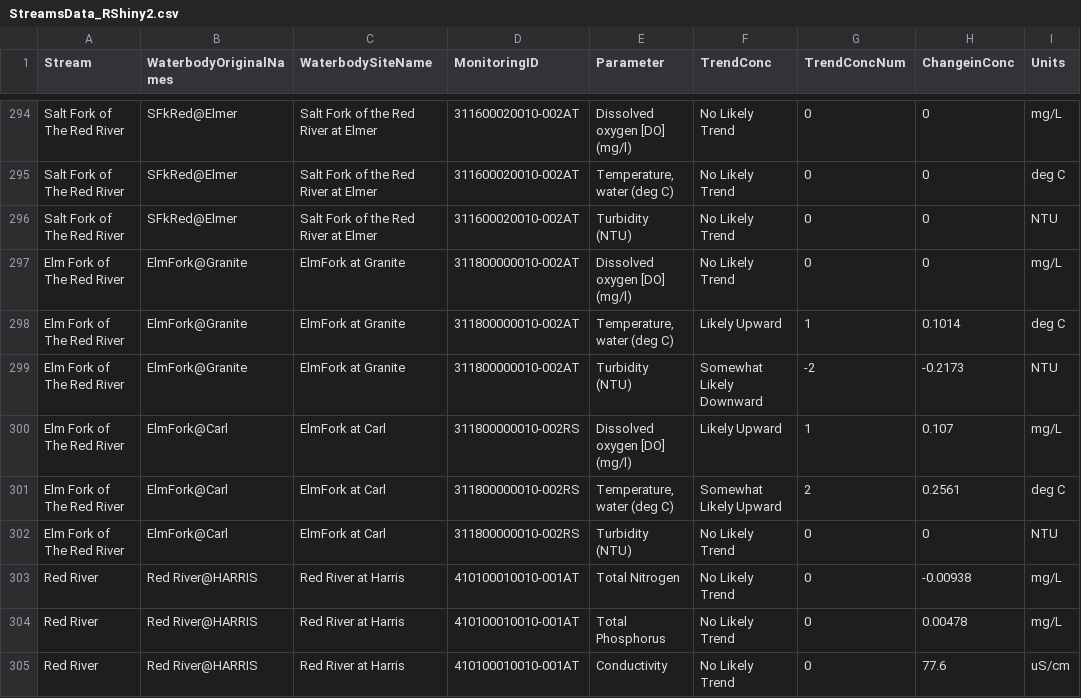
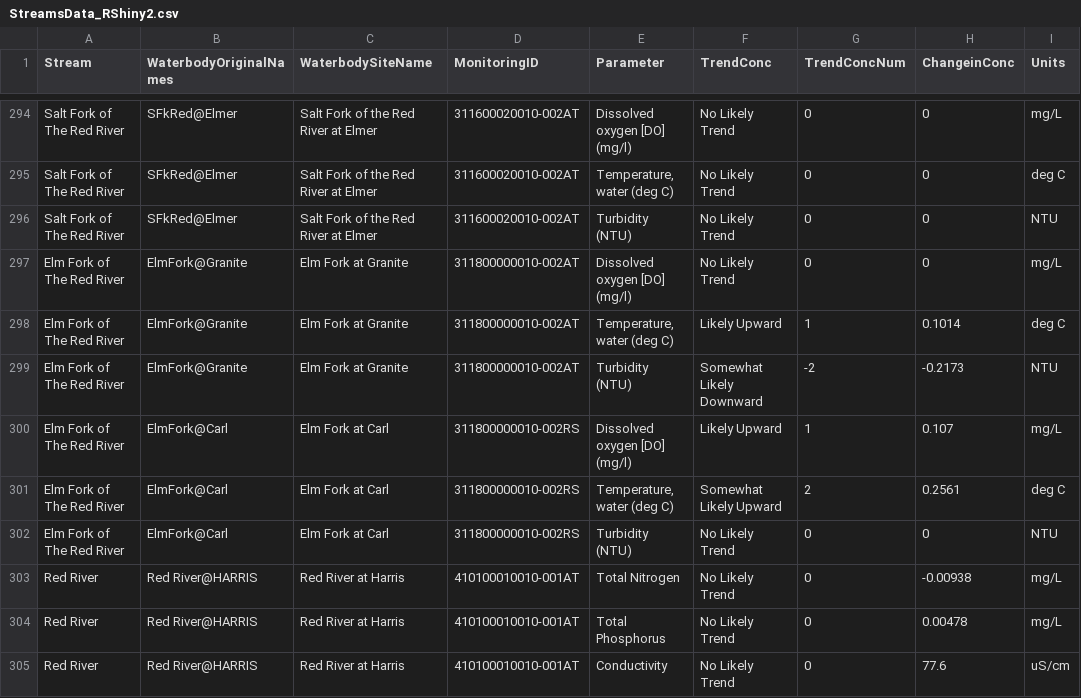
Before and after one commit to 0011235813/OWRB, a CSV file: StreamsData_RShiny2.csv, drawn as a sheet; only a part is shown, gaps mark what is left out; the diff names each change by its address in the sheet, - before the commit and + after, or states it on an @@ line.

Commit message:
Update StreamsData_RShiny2.csv

```diff
--- a/StreamsData_RShiny2.csv
+++ b/StreamsData_RShiny2.csv
-C297:C299 (WaterbodySiteName): ElmFork at Granite
+C297:C299 (WaterbodySiteName): Elm Fork at Granite
-C300:C302 (WaterbodySiteName): ElmFork at Carl
+C300:C302 (WaterbodySiteName): Elm Fork at Carl
```
